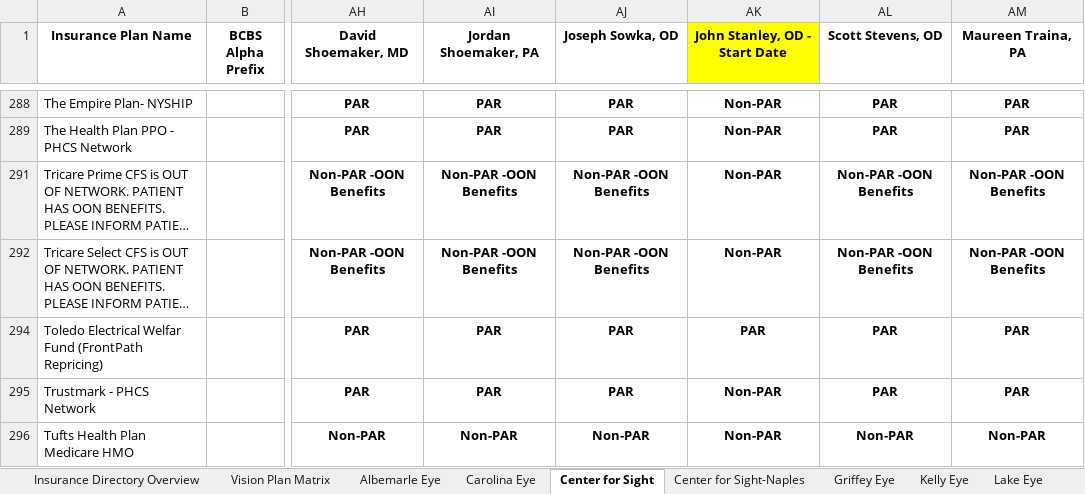
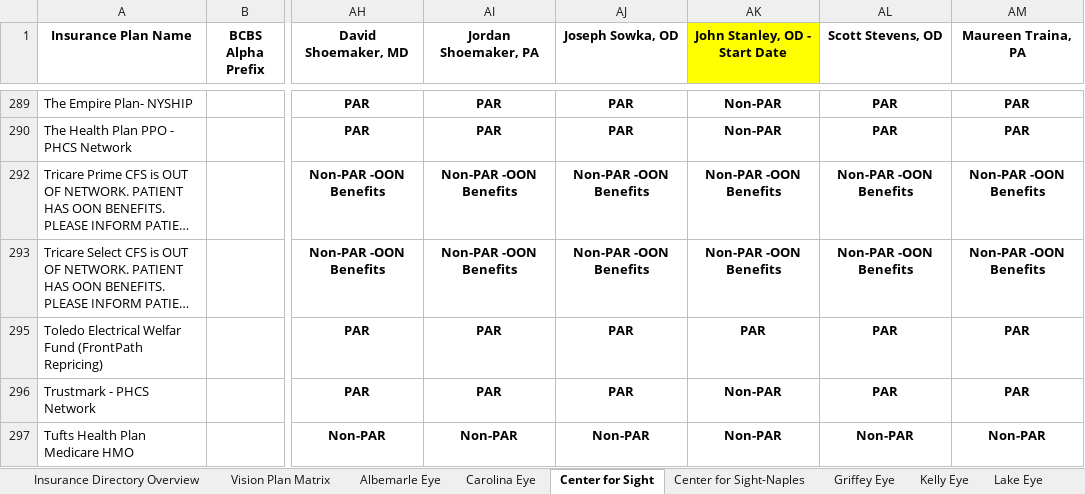
Before and after one commit to wak1616/PAC, an Excel workbook: US Eye Insurance Guide.xlsx, sheet Center for Sight, drawn as a sheet; only a part is shown, gaps mark what is left out; long unchanged cells end in …; values as stored, in another font and other column widths than the file's, no borders; conditional formats not drawn; addresses are those after the commit; the diff covers the shown part only; the diff names each change by its address in the sheet, - before the commit and + after, or states it on an @@ line.

Commit message:
Add files via upload

```diff
--- a/US Eye Insurance Guide.xlsx (sheet Center for Sight)
+++ b/US Eye Insurance Guide.xlsx (sheet Center for Sight)
-AK292:AK293 (John Stanley, OD - Start Date): Non-PAR
+AK292:AK293 (John Stanley, OD - Start Date): Non-PAR -OON Benefits
```
Also changed, not shown: 1 added row and 10 edited cells elsewhere in this sheet, sheet Retina Health Center, sheet SW FL Eye, sheet Center for Sight-Naples, sheet LSC-ASC, sheet MEC-ASC.
